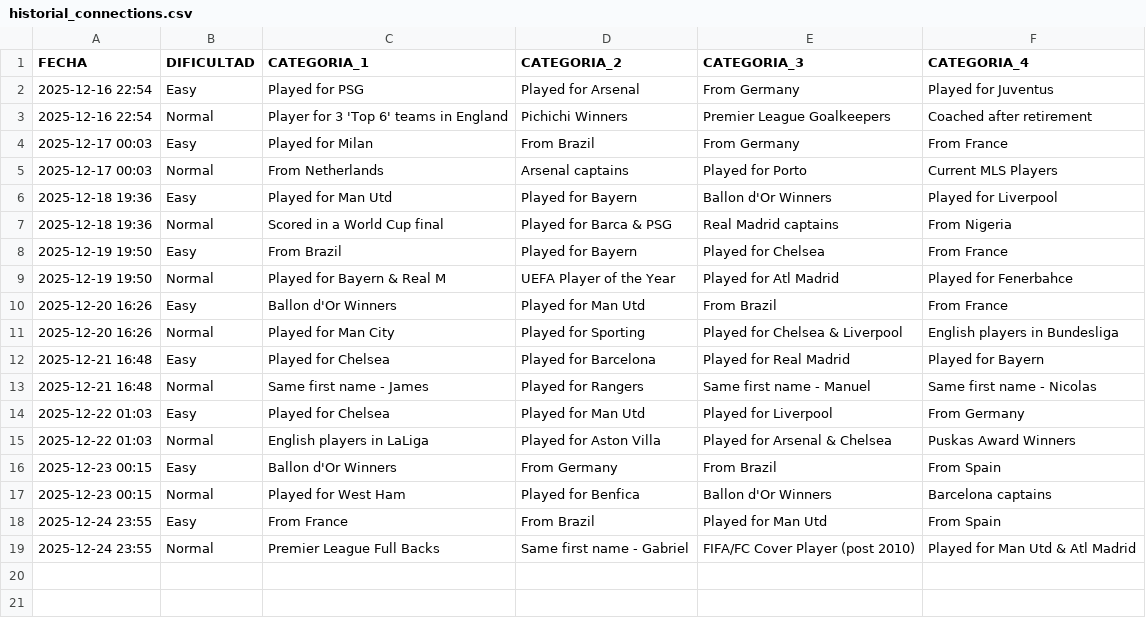
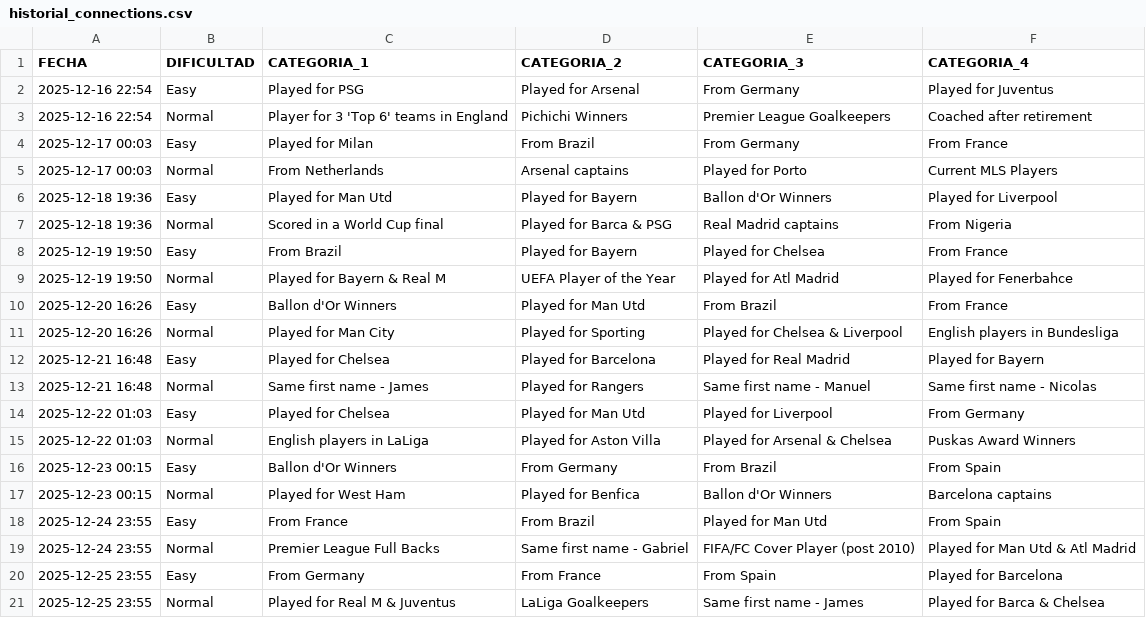
Before and after one commit to candelamtx32/scraping_futbol11, a CSV file: historial_connections.csv, drawn as a sheet; the diff names each change by its address in the sheet, - before the commit and + after, or states it on an @@ line.

```diff
--- a/historial_connections.csv
+++ b/historial_connections.csv
+row 20: 2025-12-25 23:55 | Easy | From Germany | From France | From Spain | Played for Barcelona
+row 21: 2025-12-25 23:55 | Normal | Played for Real M & Juventus | LaLiga Goalkeepers | Same first name - James | Played for Barca & Chelsea
```
Also changed, not shown: historial_formaciones.csv, historial_grid.csv, 1 other file.
